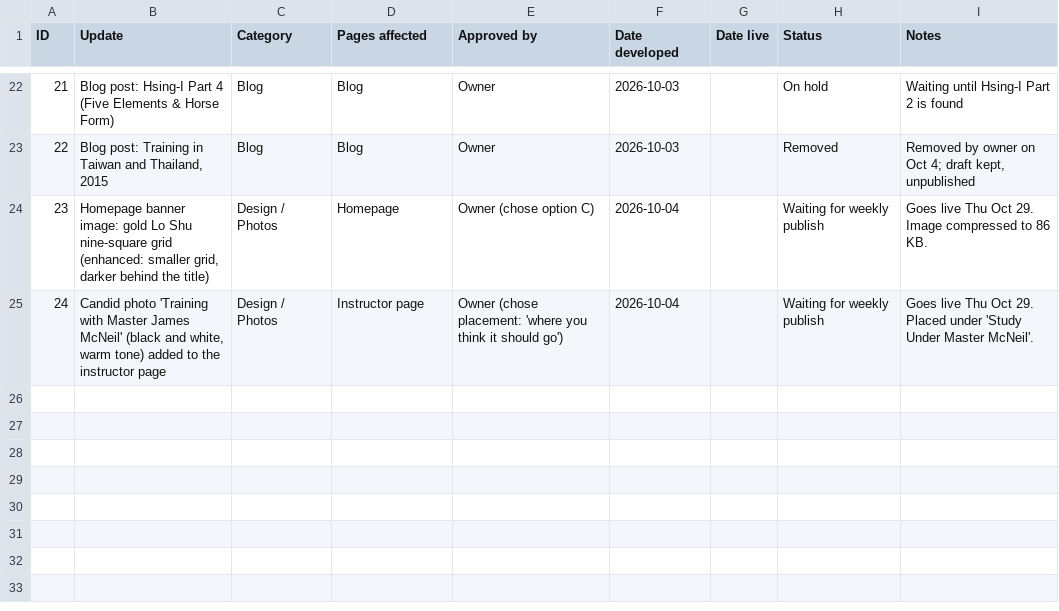
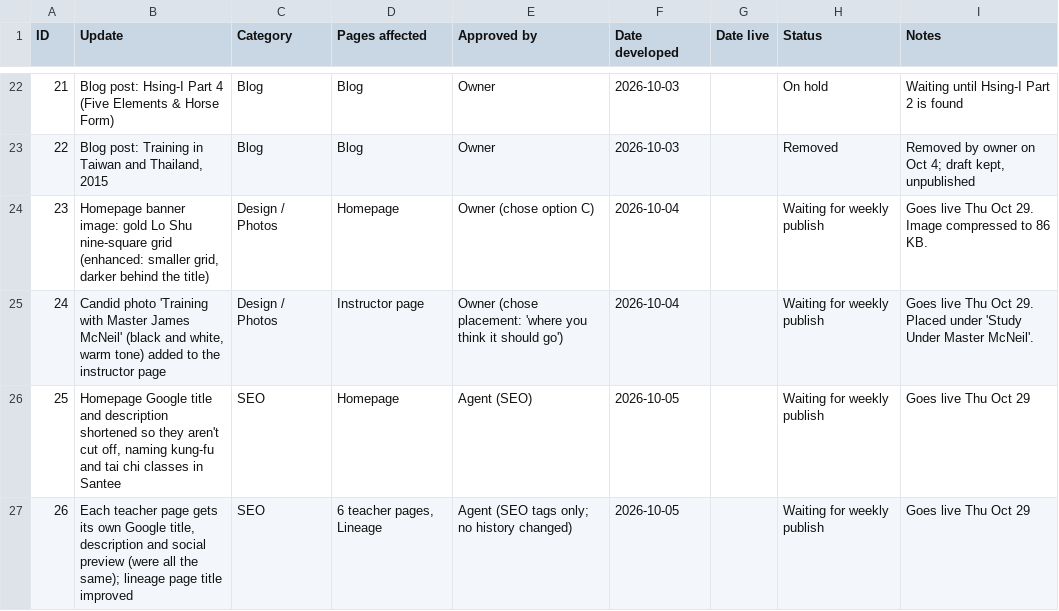
Before and after one commit to siful9h2/l9h, a CSV file: tools/update-log.csv, drawn as a sheet; only a part is shown, gaps mark what is left out; the diff names each change by its address in the sheet, - before the commit and + after, or states it on an @@ line.

```diff
--- a/tools/update-log.csv
+++ b/tools/update-log.csv
+row 26: 25 | Homepage Google title and description shortened so they aren't cut off, naming kung-fu and tai chi classes in Santee | SEO | Homepage | Agent (SEO) | 2026-10-05 |  | Waiting for weekly publish | Goes live Thu Oct 29
+row 27: 26 | Each teacher page gets its own Google title, description and social preview (were all the same); lineage page title improved | SEO | 6 teacher pages, Lineage | Agent (SEO tags only; no history changed) | 2026-10-05 |  | Waiting for weekly publish | Goes live Thu Oct 29
```
Also changed, not shown: 9 other files.
